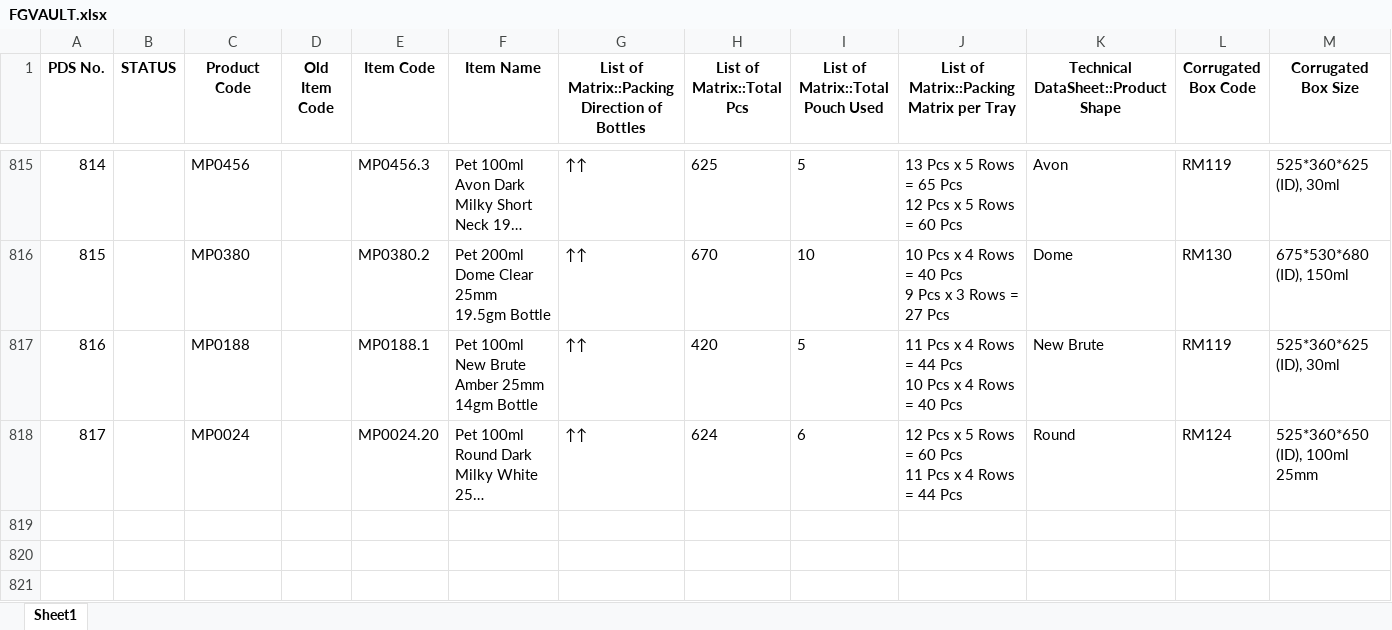
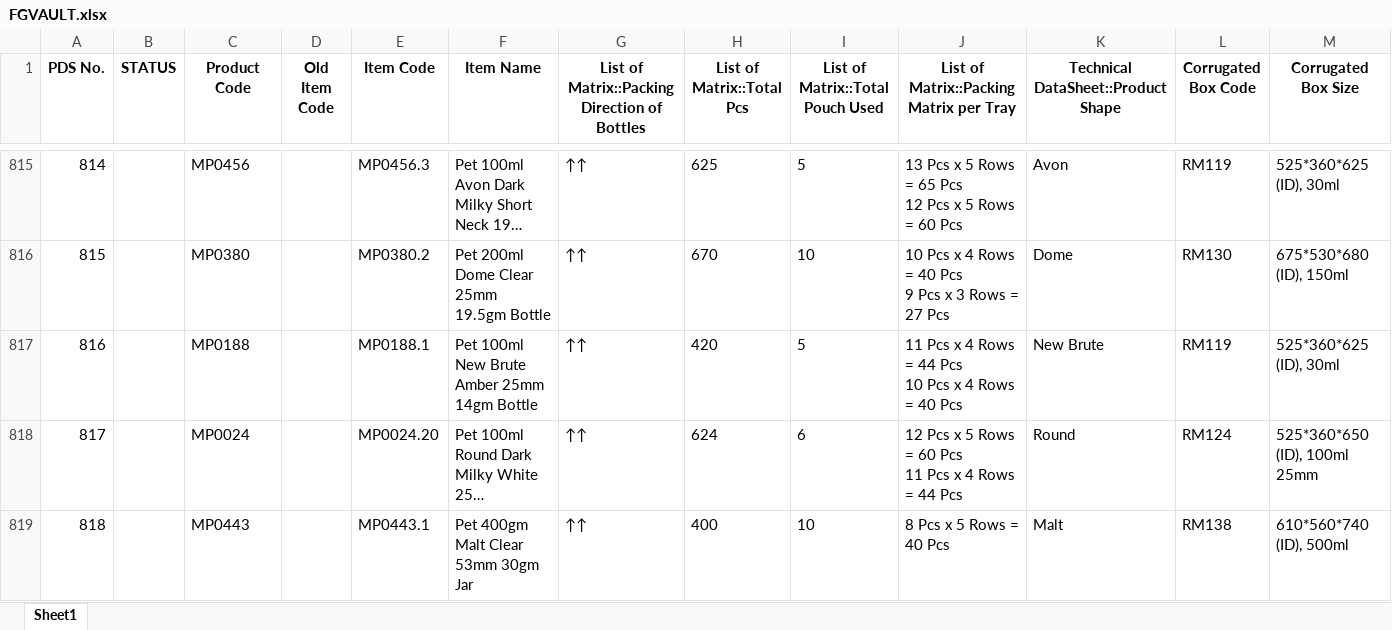
Before and after one commit to TeeJayDotCom/FG-Vault, an Excel workbook: FGVAULT.xlsx, sheet Sheet1, drawn as a sheet; only a part is shown, gaps mark what is left out; long unchanged cells end in …; values as stored, in another font and other column widths than the file's, no borders; table styles not drawn; rows hold the shown columns only; the diff names each change by its address in the sheet, - before the commit and + after, or states it on an @@ line.

Commit message:
Add files via upload

```diff
--- a/FGVAULT.xlsx (sheet Sheet1)
+++ b/FGVAULT.xlsx (sheet Sheet1)
+row 819: 818 |  | MP0443 |  | MP0443.1 | Pet 400gm Malt Clear 53mm 30gm Jar | ↑↑ | 400 | 10 | 8 Pcs x 5 Rows = 40 Pcs | Malt | RM138 | 610*560*740 (ID), 500ml
```
